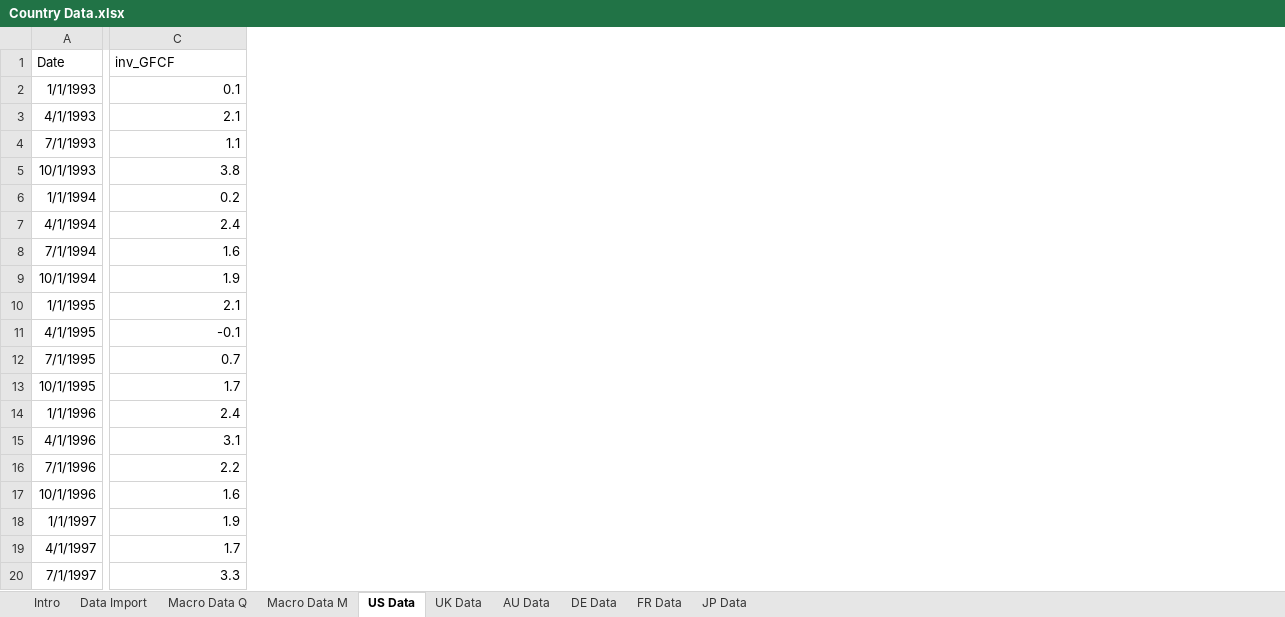
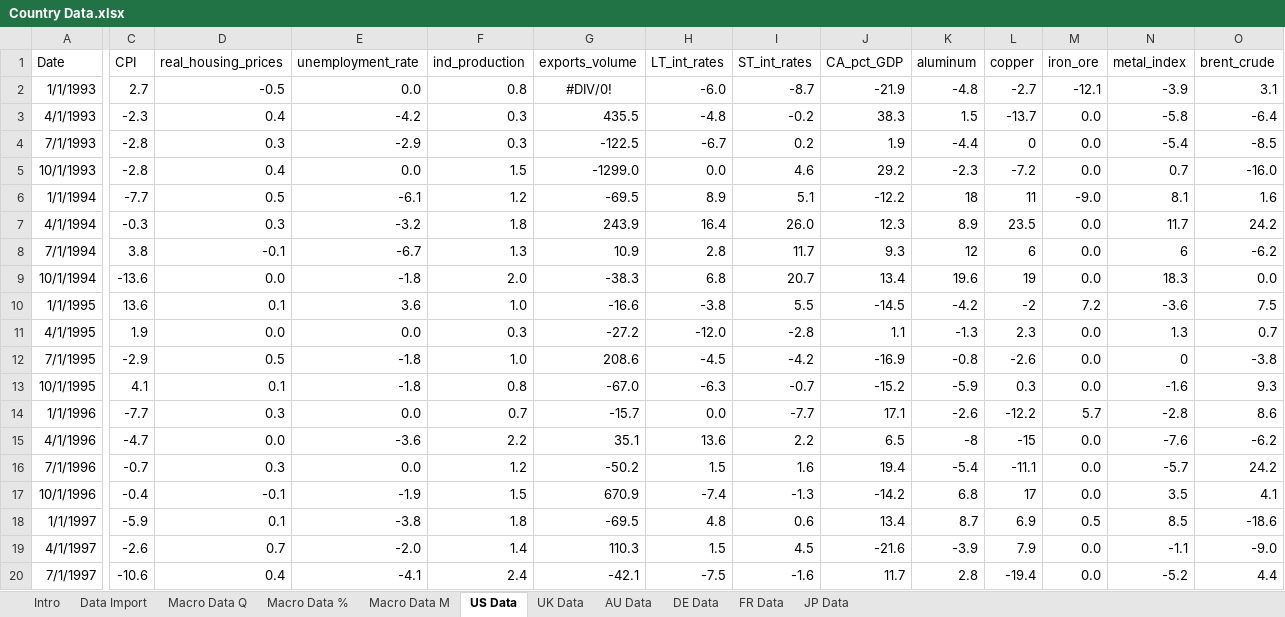
Before and after one commit to szabo-daniel/Thesis, an Excel workbook: Country Data.xlsx, sheet US Data, drawn as a sheet; only a part is shown, gaps mark what is left out; values as stored, in another font and other column widths than the file's, no borders; addresses are those after the commit; the diff covers the shown part only; the diff names each change by its address in the sheet, - before the commit and + after, or states it on an @@ line.

Commit message:
Added OLS regression and additional data

```diff
--- a/Country Data.xlsx (sheet US Data)
+++ b/Country Data.xlsx (sheet US Data)
+sheet tab: Macro Data %
+column C (CPI), rows 2-20: 2.7 | -2.3 | -2.8 | -2.8 | -7.7 | -0.3 | 3.8 | -13.6 | 13.6 | 1.9 | -2.9 | 4.1 | -7.7 | -4.7 | -0.7 | -0.4 | -5.9 | -2.6 | -10.6
+column E (unemployment_rate), rows 2-20: 0.0 | -4.2 | -2.9 | 0.0 | -6.1 | -3.2 | -6.7 | -1.8 | 3.6 | 0.0 | -1.8 | -1.8 | 0.0 | -3.6 | 0.0 | -1.9 | -3.8 | -2.0 | -4.1
+column F (ind_production), rows 2-20: 0.8 | 0.3 | 0.3 | 1.5 | 1.2 | 1.8 | 1.3 | 2.0 | 1.0 | 0.3 | 1.0 | 0.8 | 0.7 | 2.2 | 1.2 | 1.5 | 1.8 | 1.4 | 2.4
+column G (exports_volume), rows 2-20: #DIV/0! | 435.5 | -122.5 | -1299.0 | -69.5 | 243.9 | 10.9 | -38.3 | -16.6 | -27.2 | 208.6 | -67.0 | -15.7 | 35.1 | -50.2 | 670.9 | -69.5 | 110.3 | -42.1
+column H (LT_int_rates), rows 2-20: -6.0 | -4.8 | -6.7 | 0.0 | 8.9 | 16.4 | 2.8 | 6.8 | -3.8 | -12.0 | -4.5 | -6.3 | 0.0 | 13.6 | 1.5 | -7.4 | 4.8 | 1.5 | -7.5
+column I (ST_int_rates), rows 2-20: -8.7 | -0.2 | 0.2 | 4.6 | 5.1 | 26.0 | 11.7 | 20.7 | 5.5 | -2.8 | -4.2 | -0.7 | -7.7 | 2.2 | 1.6 | -1.3 | 0.6 | 4.5 | -1.6
+column J (CA_pct_GDP), rows 2-20: -21.9 | 38.3 | 1.9 | 29.2 | -12.2 | 12.3 | 9.3 | 13.4 | -14.5 | 1.1 | -16.9 | -15.2 | 17.1 | 6.5 | 19.4 | -14.2 | 13.4 | -21.6 | 11.7
+column K (aluminum), rows 2-20: -4.8 | 1.5 | -4.4 | -2.3 | 18 | 8.9 | 12 | 19.6 | -4.2 | -1.3 | -0.8 | -5.9 | -2.6 | -8 | -5.4 | 6.8 | 8.7 | -3.9 | 2.8
+column L (copper), rows 2-20: -2.7 | -13.7 | 0 | -7.2 | 11 | 23.5 | 6 | 19 | -2 | 2.3 | -2.6 | 0.3 | -12.2 | -15 | -11.1 | 17 | 6.9 | 7.9 | -19.4
+column M (iron_ore), rows 2-20: -12.1 | 0.0 | 0.0 | 0.0 | -9.0 | 0.0 | 0.0 | 0.0 | 7.2 | 0.0 | 0.0 | 0.0 | 5.7 | 0.0 | 0.0 | 0.0 | 0.5 | 0.0 | 0.0
+column N (metal_index), rows 2-20: -3.9 | -5.8 | -5.4 | 0.7 | 8.1 | 11.7 | 6 | 18.3 | -3.6 | 1.3 | 0 | -1.6 | -2.8 | -7.6 | -5.7 | 3.5 | 8.5 | -1.1 | -5.2
+column O (brent_crude), rows 2-20: 3.1 | -6.4 | -8.5 | -16.0 | 1.6 | 24.2 | -6.2 | 0.0 | 7.5 | 0.7 | -3.8 | 9.3 | 8.6 | -6.2 | 24.2 | 4.1 | -18.6 | -9.0 | 4.4
-D1: inv_GFCF
+D1: real_housing_prices
-D2 (real_housing_prices): 0.1
+D2 (real_housing_prices): -0.5
-D3 (real_housing_prices): 2.1
+D3 (real_housing_prices): 0.4
-D4 (real_housing_prices): 1.1
+D4 (real_housing_prices): 0.3
-D5 (real_housing_prices): 3.8
+D5 (real_housing_prices): 0.4
-D6 (real_housing_prices): 0.2
+D6 (real_housing_prices): 0.5
-D7 (real_housing_prices): 2.4
+D7 (real_housing_prices): 0.3
-D8 (real_housing_prices): 1.6
+D8 (real_housing_prices): -0.1
-D9 (real_housing_prices): 1.9
+D9 (real_housing_prices): 0.0
-D10 (real_housing_prices): 2.1
+D10 (real_housing_prices): 0.1
-D11 (real_housing_prices): -0.1
+D11 (real_housing_prices): 0.0
-D12 (real_housing_prices): 0.7
+D12 (real_housing_prices): 0.5
-D13 (real_housing_prices): 1.7
+D13 (real_housing_prices): 0.1
-D14 (real_housing_prices): 2.4
+D14 (real_housing_prices): 0.3
-D15 (real_housing_prices): 3.1
+D15 (real_housing_prices): 0.0
-D16 (real_housing_prices): 2.2
+D16 (real_housing_prices): 0.3
-D17 (real_housing_prices): 1.6
+D17 (real_housing_prices): -0.1
-D18 (real_housing_prices): 1.9
+D18 (real_housing_prices): 0.1
-D19 (real_housing_prices): 1.7
+D19 (real_housing_prices): 0.7
-D20 (real_housing_prices): 3.3
+D20 (real_housing_prices): 0.4
```
Also changed, not shown: 1 added column and 105 edited cells elsewhere in this sheet, sheet Macro Data Q, 1 other file.
